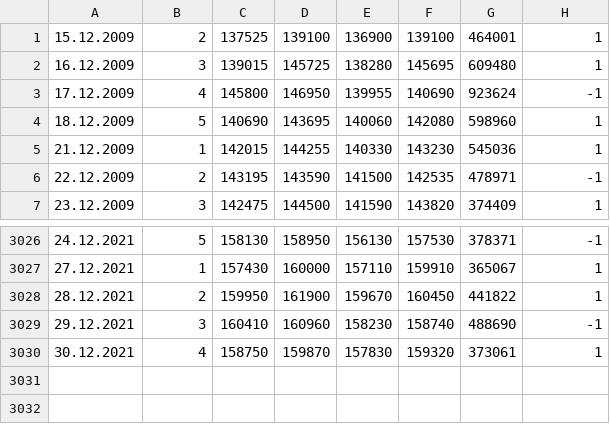
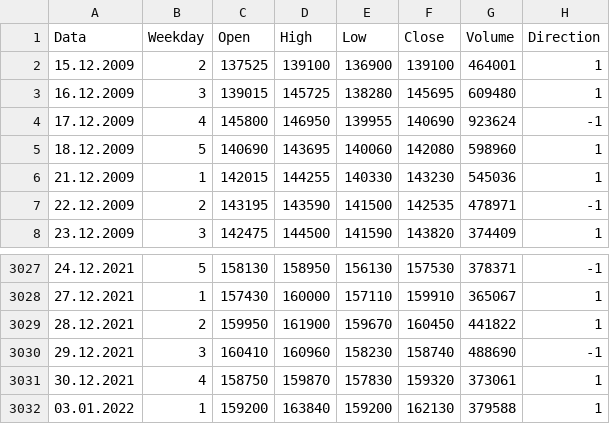
Before and after one commit to MaxIvanovich/mcap_fs, a CSV file: dataset/RI_extended.csv, drawn as a sheet; only a part is shown, gaps mark what is left out.

Commit message:
Added headers into datasetfile

```diff
--- a/dataset/RI_extended.csv
+++ b/dataset/RI_extended.csv
@@ -1 +1,2 @@
+Data;Weekday;Open;High;Low;Close;Volume;Direction;
 15.12.2009;2;137525;139100;136900;139100;464001;1;
@@ -3030 +3031,2 @@
 30.12.2021;4;158750;159870;157830;159320;373061;1;
+03.01.2022;1;159200;163840;159200;162130;379588;1;
```
Also changed, not shown: 1 other file.
